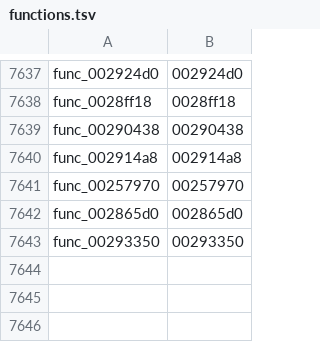
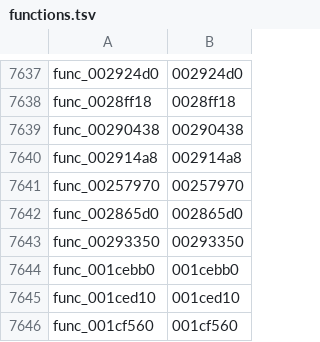
Before and after one commit to GovanifY/kh2, a TSV file: functions.tsv, drawn as a sheet; only a part is shown, gaps mark what is left out; the diff names each change by its address in the sheet, - before the commit and + after, or states it on an @@ line.

```diff
--- a/functions.tsv
+++ b/functions.tsv
+row 7644: func_001cebb0 | 001cebb0
+row 7645: func_001ced10 | 001ced10
+row 7646: func_001cf560 | 001cf560
```
Also changed, not shown: 3 other files.
